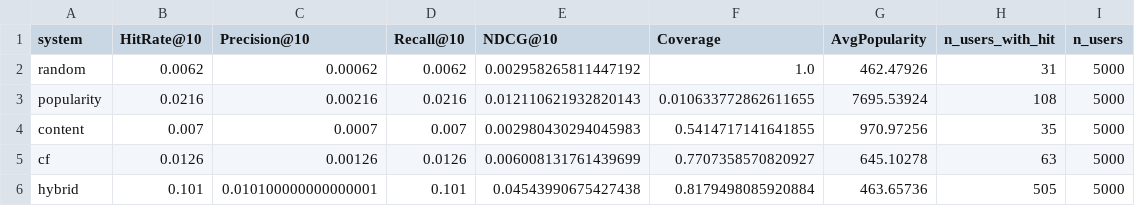
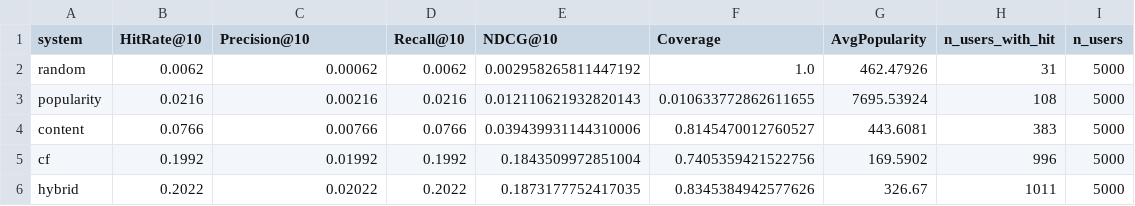
Before and after one commit to aboro-code/GlowMatch, a CSV file: eval/eval_results.csv, drawn as a sheet.

```diff
--- a/eval/eval_results.csv
+++ b/eval/eval_results.csv
@@ -3,4 +3,4 @@ random,0.0062,0.00062,0.0062,0.002958265811447192,1.0,462.47926,31,5000
 popularity,0.0216,0.00216,0.0216,0.012110621932820143,0.010633772862611655,7695.53924,108,5000
-content,0.007,0.0007,0.007,0.002980430294045983,0.5414717141641855,970.97256,35,5000
-cf,0.0126,0.00126,0.0126,0.006008131761439699,0.7707358570820927,645.10278,63,5000
-hybrid,0.101,0.010100000000000001,0.101,0.04543990675427438,0.8179498085920884,463.65736,505,5000
+content,0.0766,0.00766,0.0766,0.039439931144310006,0.8145470012760527,443.6081,383,5000
+cf,0.1992,0.01992,0.1992,0.1843509972851004,0.7405359421522756,169.5902,996,5000
+hybrid,0.2022,0.02022,0.2022,0.1873177752417035,0.8345384942577626,326.67,1011,5000
```
Also changed, not shown: eval/tuning_results.csv, 6 other files.
